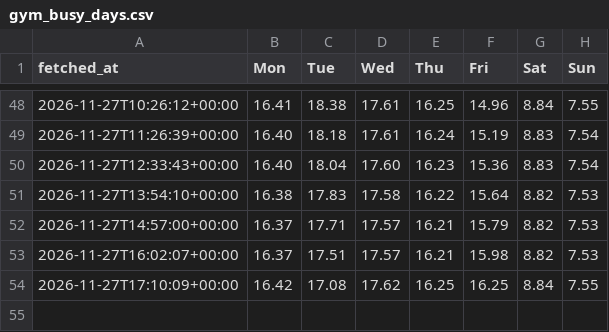
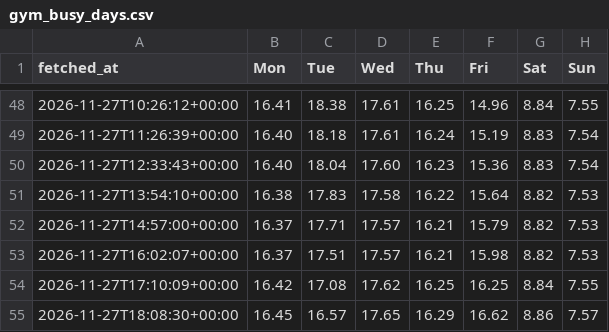
Before and after one commit to brjeffrey28-art/Gym-Monitor, a CSV file: data/gym_busy_days.csv, drawn as a sheet; only a part is shown, gaps mark what is left out; the diff names each change by its address in the sheet, - before the commit and + after, or states it on an @@ line.

```diff
--- a/data/gym_busy_days.csv
+++ b/data/gym_busy_days.csv
+row 55: 2026-11-27T18:08:30+00:00 | 16.45 | 16.57 | 17.65 | 16.29 | 16.62 | 8.86 | 7.57
```
Also changed, not shown: data/gym_busy.csv.
